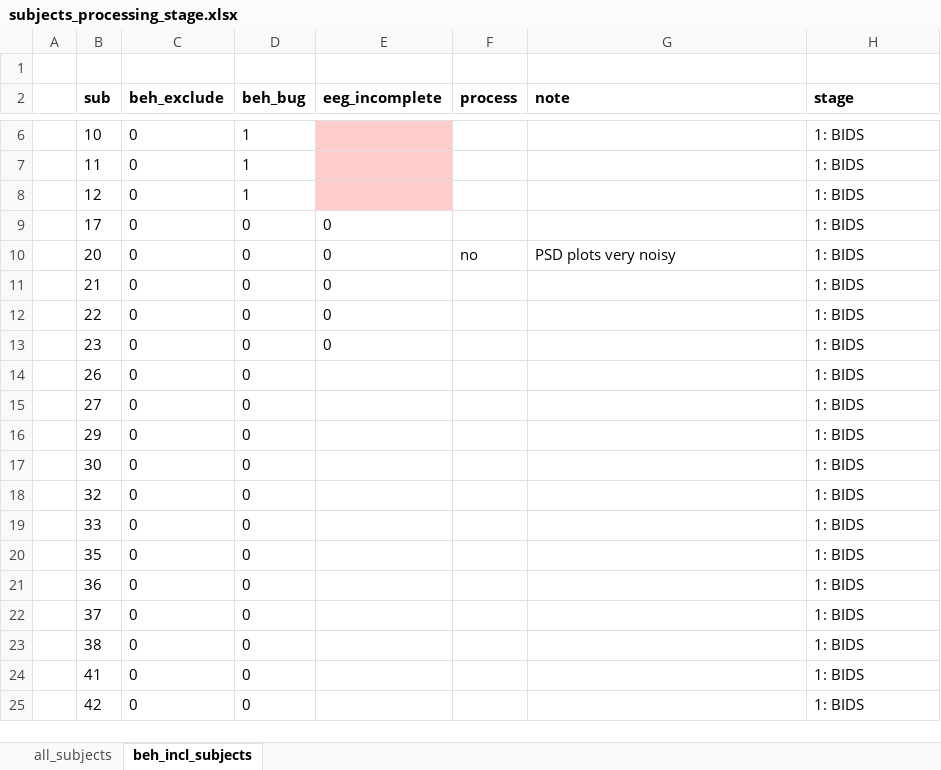
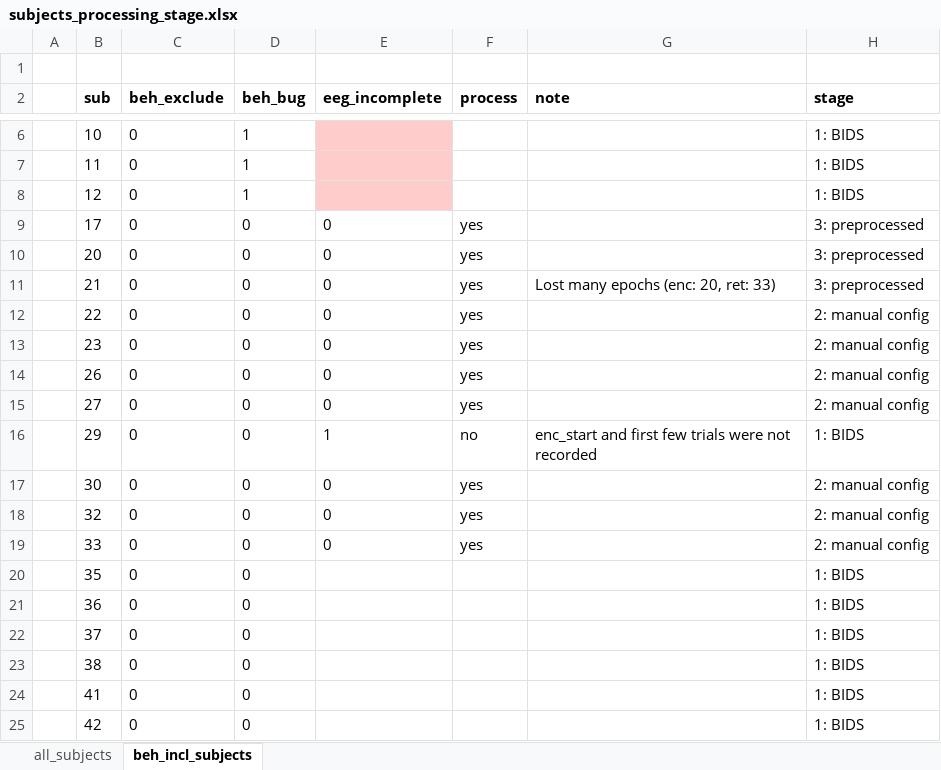
Before and after one commit to noah-mba/LOC_analysis, an Excel workbook: scripts/eeg/subjects_processing_stage.xlsx, sheet beh_incl_subjects, drawn as a sheet; only a part is shown, gaps mark what is left out; values as stored, in another font and other column widths than the file's, no borders; conditional formats not drawn; the diff names each change by its address in the sheet, - before the commit and + after, or states it on an @@ line.

```diff
--- a/scripts/eeg/subjects_processing_stage.xlsx (sheet beh_incl_subjects)
+++ b/scripts/eeg/subjects_processing_stage.xlsx (sheet beh_incl_subjects)
-F9 (process): (empty)
+F9 (process): yes
-H9:H11 (stage): 1: BIDS
+H9:H11 (stage): 3: preprocessed
-F10 (process): no
+F10 (process): yes
-G10 (note): PSD plots very noisy
+G10 (note): (empty)
-F11:F15 (process): (empty)
+F11:F15 (process): yes
-G11 (note): (empty)
+G11 (note): Lost many epochs (enc: 20, ret: 33)
-H12:H15 (stage): 1: BIDS
+H12:H15 (stage): 2: manual config
-E14:E15 (eeg_incomplete): (empty)
+E14:E15 (eeg_incomplete): 0
-E16 (eeg_incomplete): (empty)
+E16 (eeg_incomplete): 1
-F16 (process): (empty)
+F16 (process): no
-G16 (note): (empty)
+G16 (note): enc_start and first few trials were not recorded
-E17:E19 (eeg_incomplete): (empty)
+E17:E19 (eeg_incomplete): 0
-F17:F19 (process): (empty)
+F17:F19 (process): yes
-H17:H19 (stage): 1: BIDS
+H17:H19 (stage): 2: manual config
```
Also changed, not shown: 8 other files.
